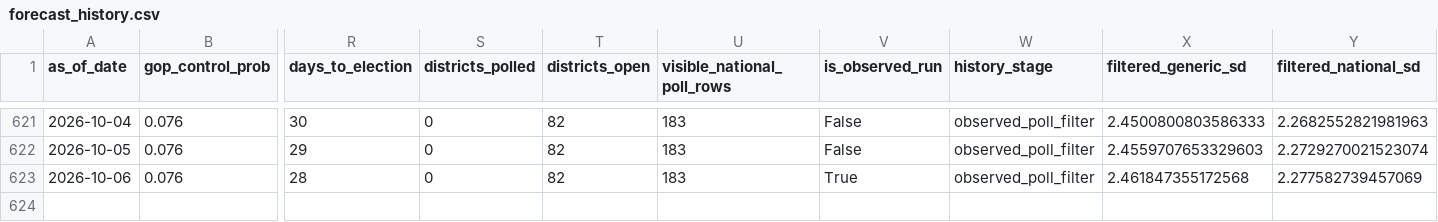
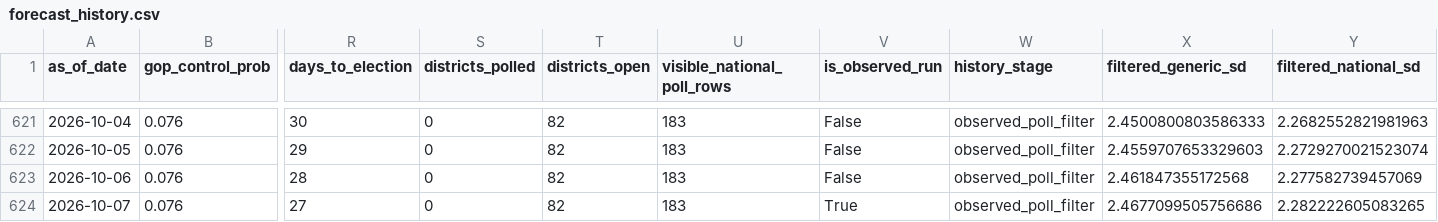
Before and after one commit to jaydendavisnc/election-forecast-2026, a CSV file: data/history/forecast_history.csv, drawn as a sheet; only a part is shown, gaps mark what is left out; rows hold the shown columns only; the diff names each change by its address in the sheet, - before the commit and + after, or states it on an @@ line.

```diff
--- a/data/history/forecast_history.csv
+++ b/data/history/forecast_history.csv
-V623 (is_observed_run): True
+V623 (is_observed_run): False
+row 624: 2026-10-07 | 0.076 | 27 | 0 | 82 | 183 | True | observed_poll_filter | 2.4677099505756686 | 2.282222605083265
```
Also changed, not shown: data/history/run_history.csv, data/runtime/latest/district_forecast.csv, 6 other files.
